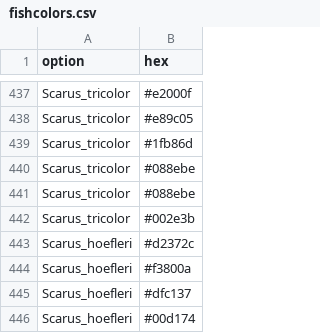
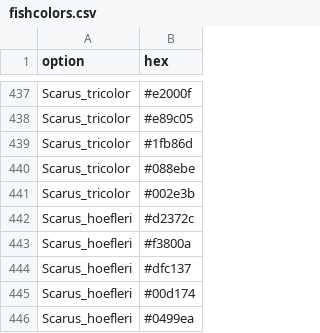
Before and after one commit to nschiett/fishualize, a CSV file: data/fishcolors.csv, drawn as a sheet; only a part is shown, gaps mark what is left out; the shorter side is filled out with more unchanged rows; the diff covers the shown part only.

```diff
--- a/data/fishcolors.csv
+++ b/data/fishcolors.csv
@@ -440,3 +440,2 @@ Scarus_tricolor,#1fb86d
 Scarus_tricolor,#088ebe
-Scarus_tricolor,#088ebe
 Scarus_tricolor,#002e3b
```
Also changed, not shown: 35 added rows elsewhere in this file, 6 other files.
